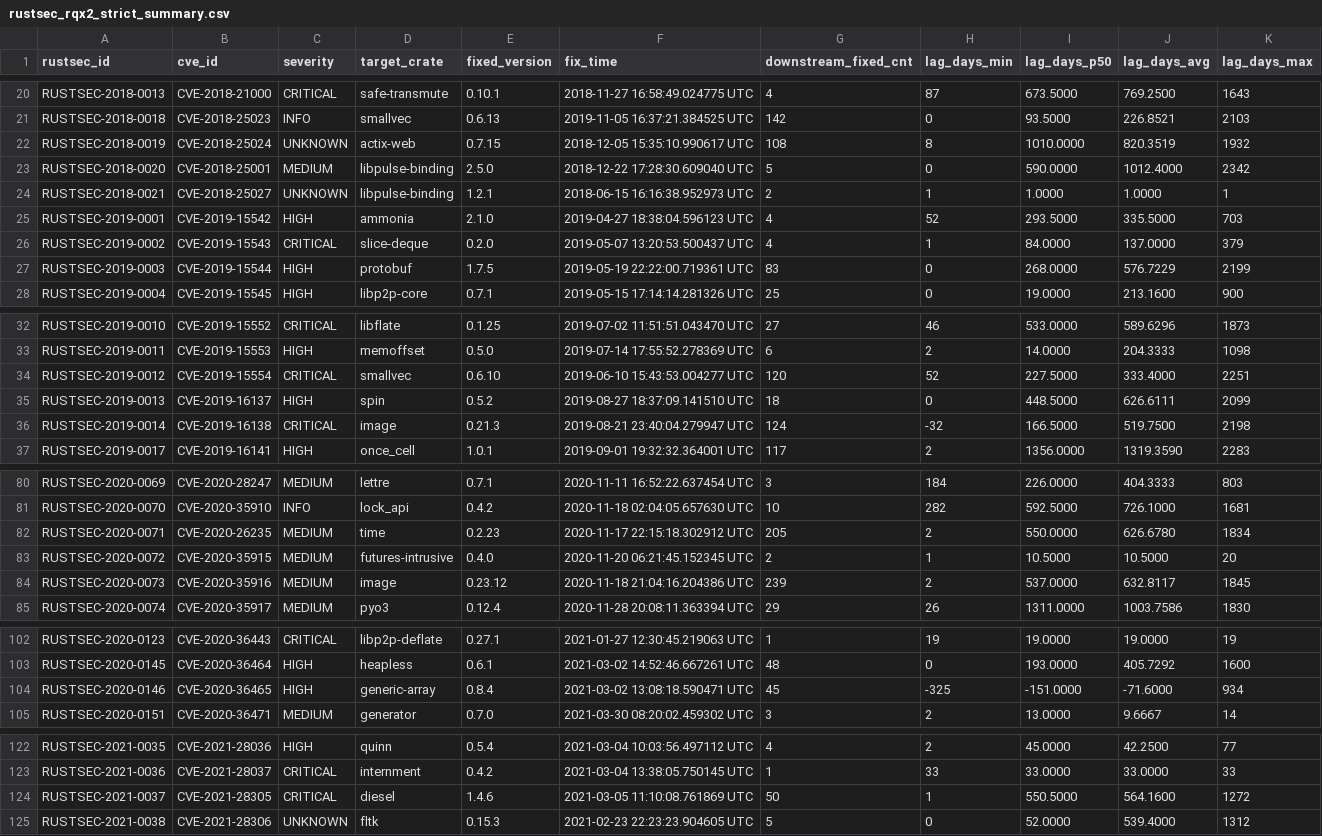
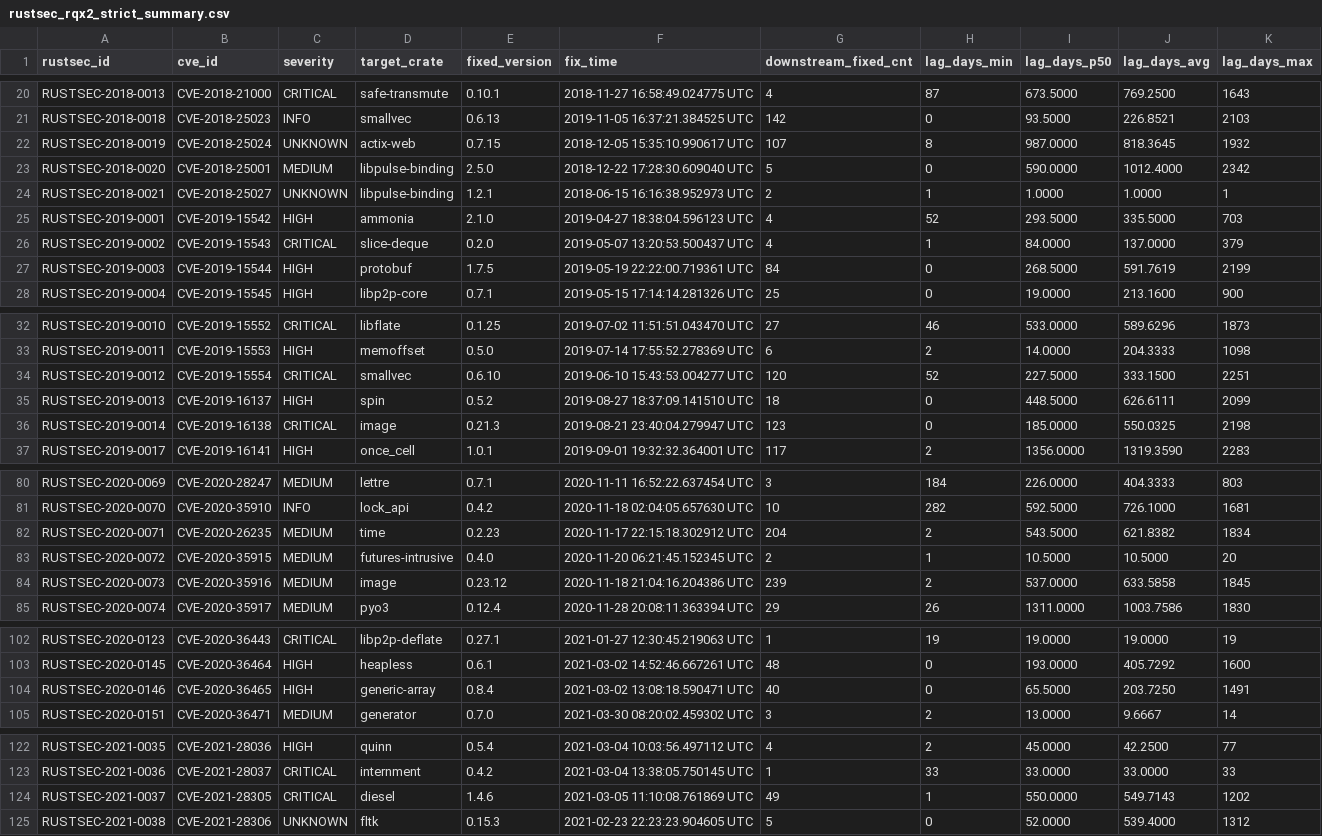
Before and after one commit to Cindyxin228/rq2_mttu, a CSV file: rustsec_rqx2_strict_summary.csv, drawn as a sheet; only a part is shown, gaps mark what is left out; the diff covers the shown part only.

```diff
--- a/rustsec_rqx2_strict_summary.csv
+++ b/rustsec_rqx2_strict_summary.csv
@@ -21,3 +21,3 @@ RUSTSEC-2018-0013,CVE-2018-21000,CRITICAL,safe-transmute,0.10.1,2018-11-27 16:58
 RUSTSEC-2018-0018,CVE-2018-25023,INFO,smallvec,0.6.13,2019-11-05 16:37:21.384525 UTC,142,0,93.5000,226.8521,2103
-RUSTSEC-2018-0019,CVE-2018-25024,UNKNOWN,actix-web,0.7.15,2018-12-05 15:35:10.990617 UTC,108,8,1010.0000,820.3519,1932
+RUSTSEC-2018-0019,CVE-2018-25024,UNKNOWN,actix-web,0.7.15,2018-12-05 15:35:10.990617 UTC,107,8,987.0000,818.3645,1932
 RUSTSEC-2018-0020,CVE-2018-25001,MEDIUM,libpulse-binding,2.5.0,2018-12-22 17:28:30.609040 UTC,5,0,590.0000,1012.4000,2342
@@ -26,3 +26,3 @@ RUSTSEC-2019-0001,CVE-2019-15542,HIGH,ammonia,2.1.0,2019-04-27 18:38:04.596123 U
 RUSTSEC-2019-0002,CVE-2019-15543,CRITICAL,slice-deque,0.2.0,2019-05-07 13:20:53.500437 UTC,4,1,84.0000,137.0000,379
-RUSTSEC-2019-0003,CVE-2019-15544,HIGH,protobuf,1.7.5,2019-05-19 22:22:00.719361 UTC,83,0,268.0000,576.7229,2199
+RUSTSEC-2019-0003,CVE-2019-15544,HIGH,protobuf,1.7.5,2019-05-19 22:22:00.719361 UTC,84,0,268.5000,591.7619,2199
 RUSTSEC-2019-0004,CVE-2019-15545,HIGH,libp2p-core,0.7.1,2019-05-15 17:14:14.281326 UTC,25,0,19.0000,213.1600,900
@@ -33,5 +33,5 @@ RUSTSEC-2019-0010,CVE-2019-15552,CRITICAL,libflate,0.1.25,2019-07-02 11:51:51.04
 RUSTSEC-2019-0011,CVE-2019-15553,HIGH,memoffset,0.5.0,2019-07-14 17:55:52.278369 UTC,6,2,14.0000,204.3333,1098
-RUSTSEC-2019-0012,CVE-2019-15554,CRITICAL,smallvec,0.6.10,2019-06-10 15:43:53.004277 UTC,120,52,227.5000,333.4000,2251
+RUSTSEC-2019-0012,CVE-2019-15554,CRITICAL,smallvec,0.6.10,2019-06-10 15:43:53.004277 UTC,120,52,227.5000,333.1500,2251
 RUSTSEC-2019-0013,CVE-2019-16137,HIGH,spin,0.5.2,2019-08-27 18:37:09.141510 UTC,18,0,448.5000,626.6111,2099
-RUSTSEC-2019-0014,CVE-2019-16138,CRITICAL,image,0.21.3,2019-08-21 23:40:04.279947 UTC,124,-32,166.5000,519.7500,2198
+RUSTSEC-2019-0014,CVE-2019-16138,CRITICAL,image,0.21.3,2019-08-21 23:40:04.279947 UTC,123,0,185.0000,550.0325,2198
 RUSTSEC-2019-0017,CVE-2019-16141,HIGH,once_cell,1.0.1,2019-09-01 19:32:32.364001 UTC,117,2,1356.0000,1319.3590,2283
@@ -81,5 +81,5 @@ RUSTSEC-2020-0069,CVE-2020-28247,MEDIUM,lettre,0.7.1,2020-11-11 16:52:22.637454
 RUSTSEC-2020-0070,CVE-2020-35910,INFO,lock_api,0.4.2,2020-11-18 02:04:05.657630 UTC,10,282,592.5000,726.1000,1681
-RUSTSEC-2020-0071,CVE-2020-26235,MEDIUM,time,0.2.23,2020-11-17 22:15:18.302912 UTC,205,2,550.0000,626.6780,1834
+RUSTSEC-2020-0071,CVE-2020-26235,MEDIUM,time,0.2.23,2020-11-17 22:15:18.302912 UTC,204,2,543.5000,621.8382,1834
 RUSTSEC-2020-0072,CVE-2020-35915,MEDIUM,futures-intrusive,0.4.0,2020-11-20 06:21:45.152345 UTC,2,1,10.5000,10.5000,20
-RUSTSEC-2020-0073,CVE-2020-35916,MEDIUM,image,0.23.12,2020-11-18 21:04:16.204386 UTC,239,2,537.0000,632.8117,1845
+RUSTSEC-2020-0073,CVE-2020-35916,MEDIUM,image,0.23.12,2020-11-18 21:04:16.204386 UTC,239,2,537.0000,633.5858,1845
 RUSTSEC-2020-0074,CVE-2020-35917,MEDIUM,pyo3,0.12.4,2020-11-28 20:08:11.363394 UTC,29,26,1311.0000,1003.7586,1830
@@ -103,3 +103,3 @@ RUSTSEC-2020-0123,CVE-2020-36443,CRITICAL,libp2p-deflate,0.27.1,2021-01-27 12:30
 RUSTSEC-2020-0145,CVE-2020-36464,HIGH,heapless,0.6.1,2021-03-02 14:52:46.667261 UTC,48,0,193.0000,405.7292,1600
-RUSTSEC-2020-0146,CVE-2020-36465,HIGH,generic-array,0.8.4,2021-03-02 13:08:18.590471 UTC,45,-325,-151.0000,-71.6000,934
+RUSTSEC-2020-0146,CVE-2020-36465,HIGH,generic-array,0.8.4,2021-03-02 13:08:18.590471 UTC,40,0,65.5000,203.7250,1491
 RUSTSEC-2020-0151,CVE-2020-36471,MEDIUM,generator,0.7.0,2021-03-30 08:20:02.459302 UTC,3,2,13.0000,9.6667,14
@@ -123,3 +123,3 @@ RUSTSEC-2021-0035,CVE-2021-28036,HIGH,quinn,0.5.4,2021-03-04 10:03:56.497112 UTC
 RUSTSEC-2021-0036,CVE-2021-28037,CRITICAL,internment,0.4.2,2021-03-04 13:38:05.750145 UTC,1,33,33.0000,33.0000,33
-RUSTSEC-2021-0037,CVE-2021-28305,CRITICAL,diesel,1.4.6,2021-03-05 11:10:08.761869 UTC,50,1,550.5000,564.1600,1272
+RUSTSEC-2021-0037,CVE-2021-28305,CRITICAL,diesel,1.4.6,2021-03-05 11:10:08.761869 UTC,49,1,550.0000,549.7143,1202
 RUSTSEC-2021-0038,CVE-2021-28306,UNKNOWN,fltk,0.15.3,2021-02-23 22:23:23.904605 UTC,5,0,52.0000,539.4000,1312
```
Also changed, not shown: 26 edited cells elsewhere in this file, 26 other files.
